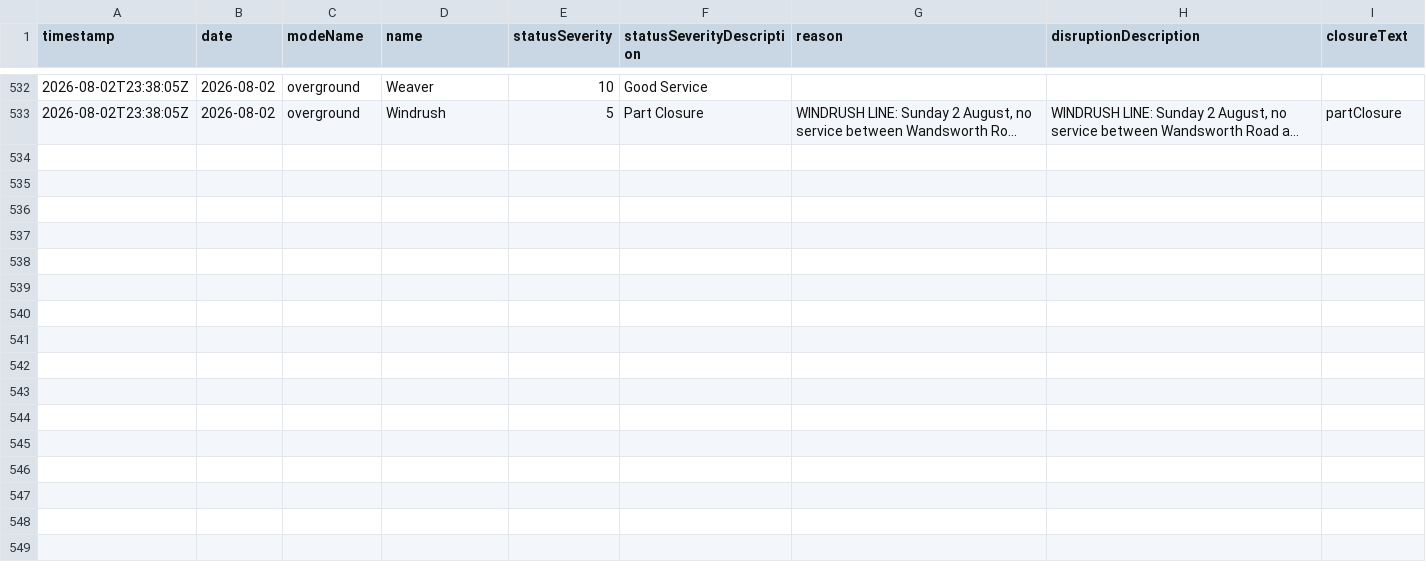
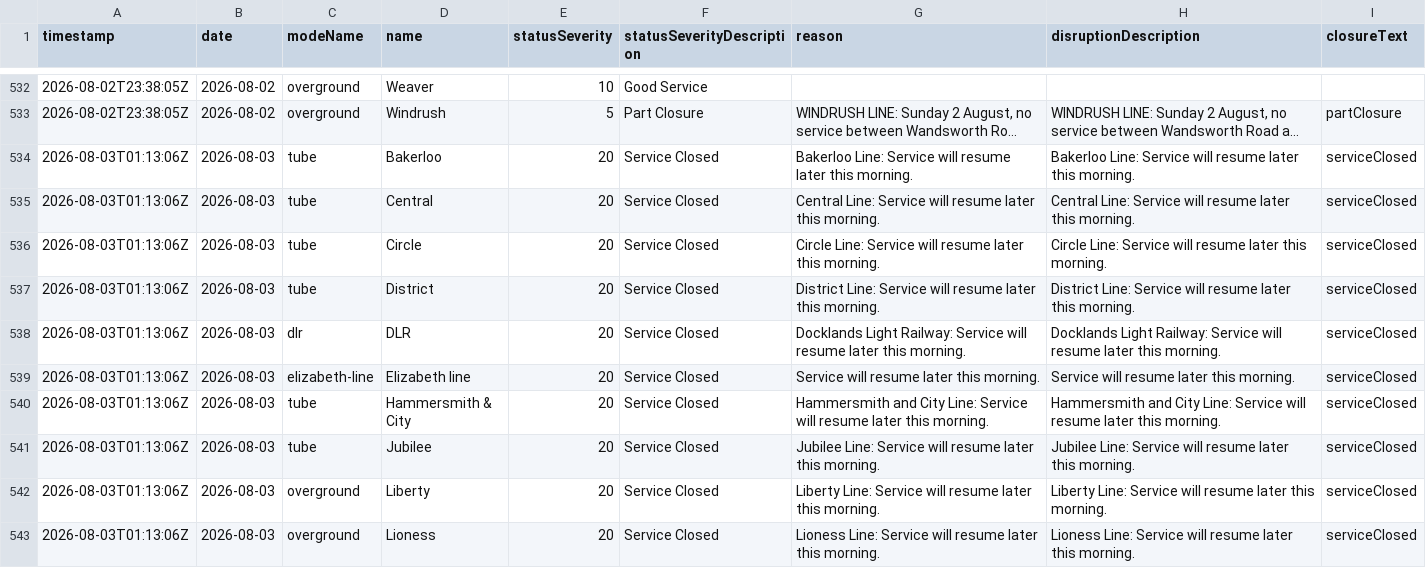
Before and after one commit to Aashleshaj/London_Transport_Reliability_and_Economic_Impact, a CSV file: data/tfl_status_history.csv, drawn as a sheet; only a part is shown, gaps mark what is left out; long unchanged cells end in …; the diff covers the shown part only; the diff names each change by its address in the sheet, - before the commit and + after, or states it on an @@ line.

```diff
--- a/data/tfl_status_history.csv
+++ b/data/tfl_status_history.csv
+row 534: 2026-08-03T01:13:06Z | 2026-08-03 | tube | Bakerloo | 20 | Service Closed | Bakerloo Line: Service will resume later this morning. | Bakerloo Line: Service will resume later this morning. | serviceClosed
+row 535: 2026-08-03T01:13:06Z | 2026-08-03 | tube | Central | 20 | Service Closed | Central Line: Service will resume later this morning. | Central Line: Service will resume later this morning. | serviceClosed
+row 536: 2026-08-03T01:13:06Z | 2026-08-03 | tube | Circle | 20 | Service Closed | Circle Line: Service will resume later this morning. | Circle Line: Service will resume later this morning. | serviceClosed
+row 537: 2026-08-03T01:13:06Z | 2026-08-03 | tube | District | 20 | Service Closed | District Line: Service will resume later this morning. | District Line: Service will resume later this morning. | serviceClosed
+row 538: 2026-08-03T01:13:06Z | 2026-08-03 | dlr | DLR | 20 | Service Closed | Docklands Light Railway: Service will resume later this morning. | Docklands Light Railway: Service will resume later this morning. | serviceClosed
+row 539: 2026-08-03T01:13:06Z | 2026-08-03 | elizabeth-line | Elizabeth line | 20 | Service Closed | Service will resume later this morning. | Service will resume later this morning. | serviceClosed
+row 540: 2026-08-03T01:13:06Z | 2026-08-03 | tube | Hammersmith & City | 20 | Service Closed | Hammersmith and City Line: Service will resume later this morning. | Hammersmith and City Line: Service will resume later this morning. | serviceClosed
+row 541: 2026-08-03T01:13:06Z | 2026-08-03 | tube | Jubilee | 20 | Service Closed | Jubilee Line: Service will resume later this morning. | Jubilee Line: Service will resume later this morning. | serviceClosed
+row 542: 2026-08-03T01:13:06Z | 2026-08-03 | overground | Liberty | 20 | Service Closed | Liberty Line: Service will resume later this morning. | Liberty Line: Service will resume later this morning. | serviceClosed
+row 543: 2026-08-03T01:13:06Z | 2026-08-03 | overground | Lioness | 20 | Service Closed | Lioness Line: Service will resume later this morning. | Lioness Line: Service will resume later this morning. | serviceClosed
```
Also changed, not shown: 9 added rows elsewhere in this file, data/all_lines_combined.csv, data/all_lines_history_enriched.csv, 8 other files.
